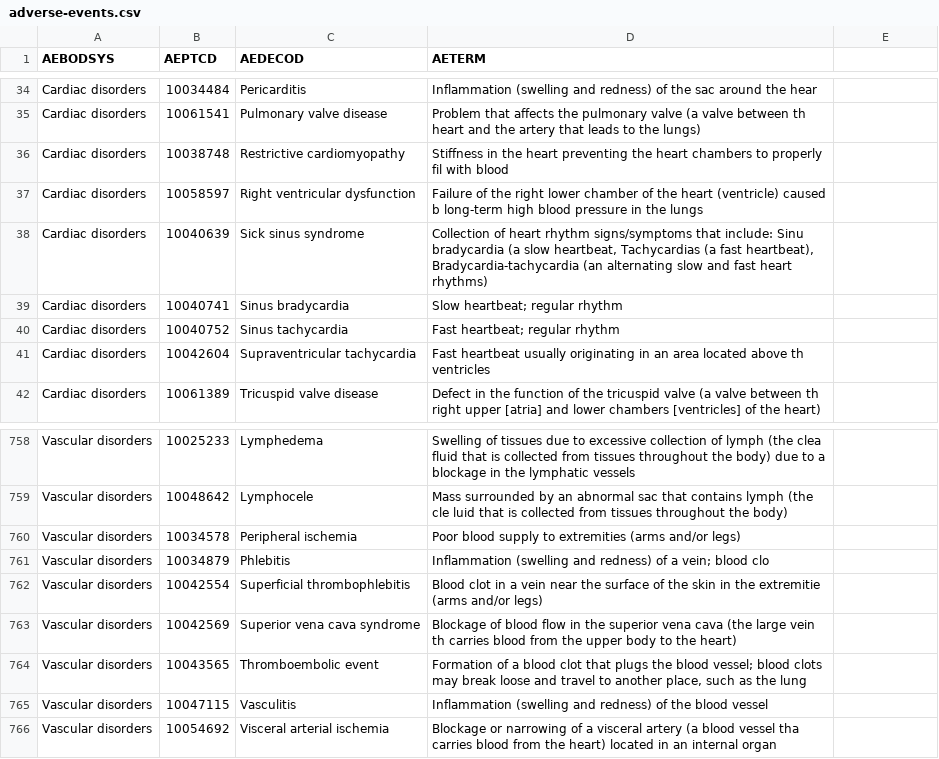
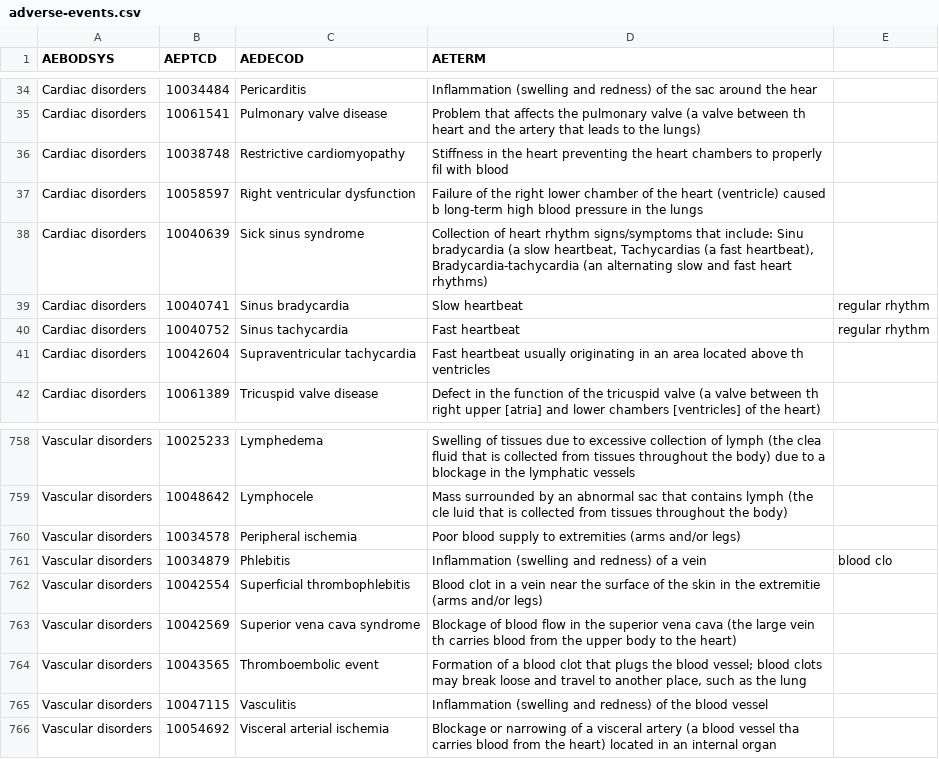
Before and after one commit to RhoInc/data-library, a CSV file: data/clinical-trials/source/adverse-events.csv, drawn as a sheet; only a part is shown, gaps mark what is left out; the diff names each change by its address in the sheet, - before the commit and + after, or states it on an @@ line.

```diff
--- a/data/clinical-trials/source/adverse-events.csv
+++ b/data/clinical-trials/source/adverse-events.csv
-D39 (AETERM): Slow heartbeat; regular rhythm
+D39 (AETERM): Slow heartbeat
-E39:E40: (empty)
+E39:E40: regular rhythm
-D40 (AETERM): Fast heartbeat; regular rhythm
+D40 (AETERM): Fast heartbeat
-D761 (AETERM): …of a vein; blood clo
+D761 (AETERM): …of a vein
-E761: (empty)
+E761: blood clo
```
Also changed, not shown: data/clinical-trials/adam/adae.csv, data/clinical-trials/adam/adsl.csv, 32 other files.
